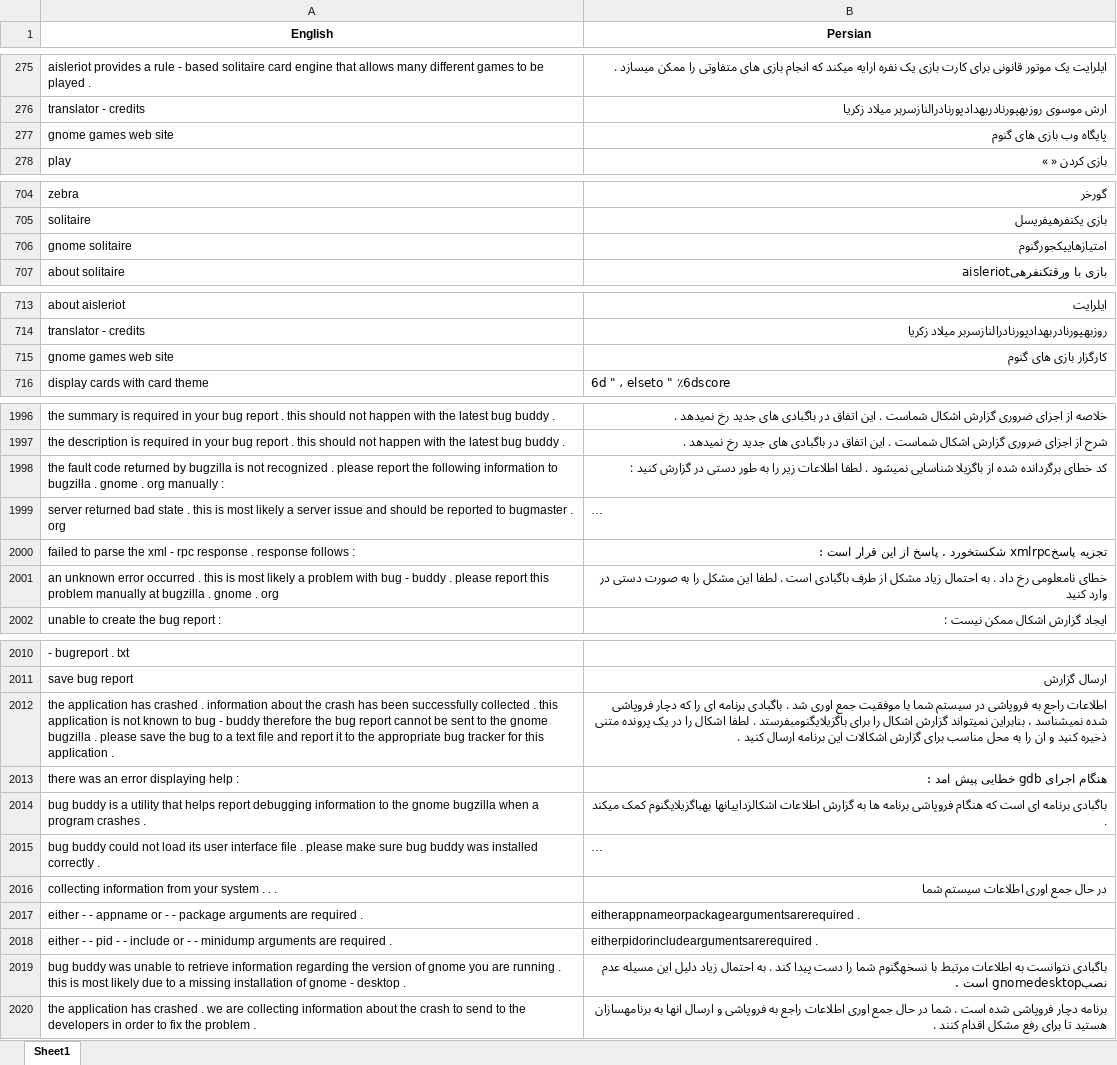
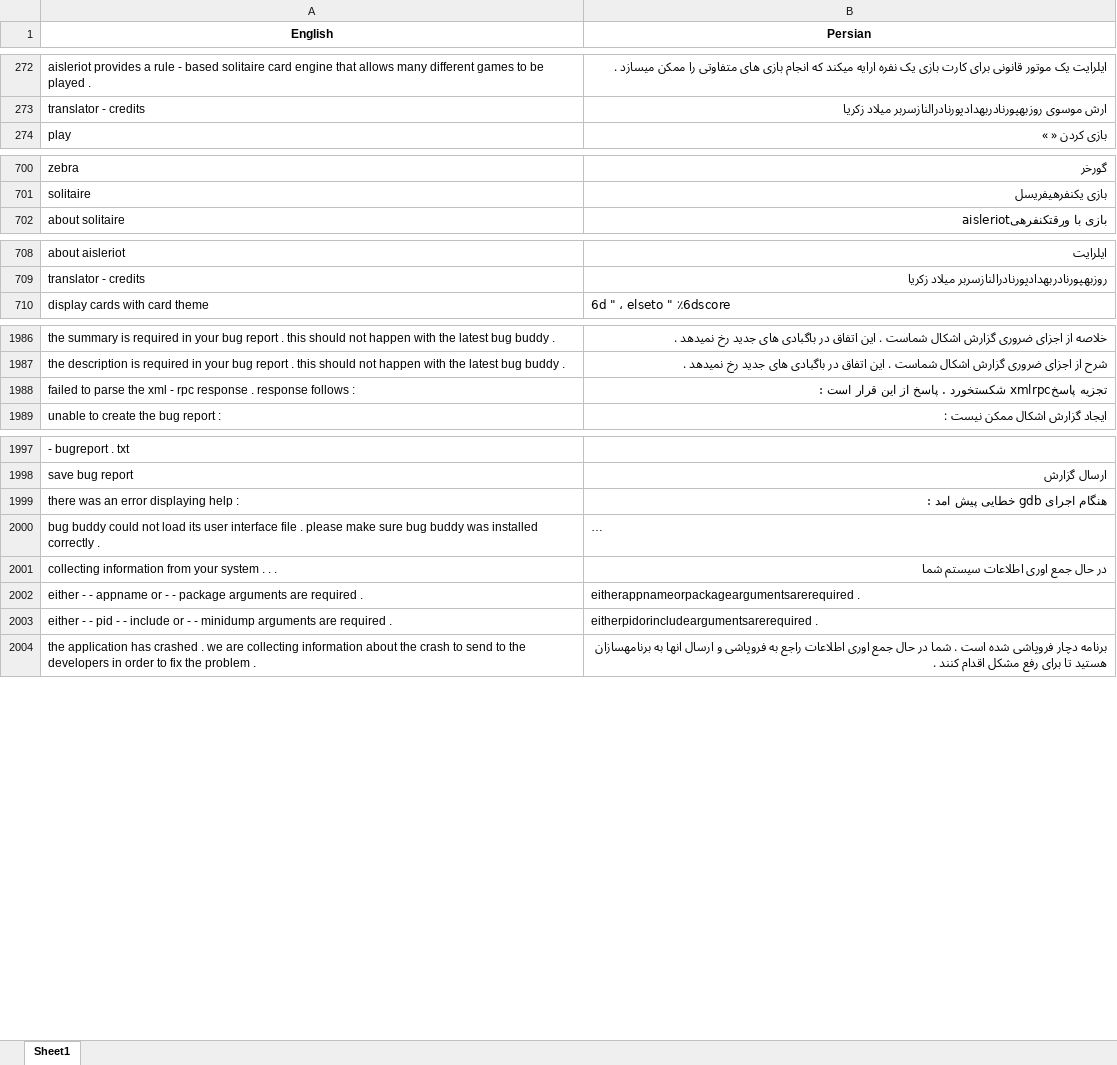
Before and after one commit to ghaskari/preprocessing-text-english-persian, an Excel workbook: output_directory/cleaned_data_translation.xlsx, sheet Sheet1, drawn as a sheet; only a part is shown, gaps mark what is left out; long unchanged cells end in …; values as stored, in another font and other column widths than the file's, no borders; removed rows and columns are numbered as before the commit, all else as after; the diff covers the shown part only; the diff names each change by its address in the sheet, - before the commit and + after, or states it on an @@ line.

```diff
--- a/output_directory/cleaned_data_translation.xlsx (sheet Sheet1)
+++ b/output_directory/cleaned_data_translation.xlsx (sheet Sheet1)
-row 277: gnome games web site | پایگاه وب بازی های گنوم
-row 706: gnome solitaire | امتیازهاییکجورگنوم
-row 715: gnome games web site | کارگزار بازی های گنوم
@@ row 1998 moved to row 2020: the fault code returned by bugzilla is n… @@
@@ row 1999 moved to row 2021: server returned bad state . this is most… @@
-row 2001: an unknown error occurred . this is most likely a problem with bug - buddy . please report this problem manually at bugzilla . gnome . org | خطای نامعلومی رخ داد . به احتمال زیاد مشکل از طرف باگبادی است . لطفا این مشکل را به صورت دستی در وارد کنید
-row 2012: the application has crashed . information about the crash has been successfully collected . this application is not known to bug - buddy therefore the bug report cannot be sent to the gnome bugzilla . please save the bug to a text file and report it to the appropriate bug tracker for this application . | اطلاعات راجع به فروپاشی در سیستم شما با موفقیت جمع اوری شد . باگبادی برنامه ای را که دچار فروپاشی شده نمیشناسد ، بنابراین نمیتواند گزارش اشکال را برای باگزیلایگنومبفرستد . لطفا اشکال را در یک پرونده متنی ذخیره کنید و ان را به محل مناسب برای گزارش اشکالات این برنامه ارسال کنید .
@@ row 2014 moved to row 2025: bug buddy is a utility that helps report… @@
@@ row 2019 moved to row 2027: bug buddy was unable to retrieve informa… @@
```
Also changed, not shown: 4 removed rows and 4 moved rows elsewhere in this sheet, 6 other files.
